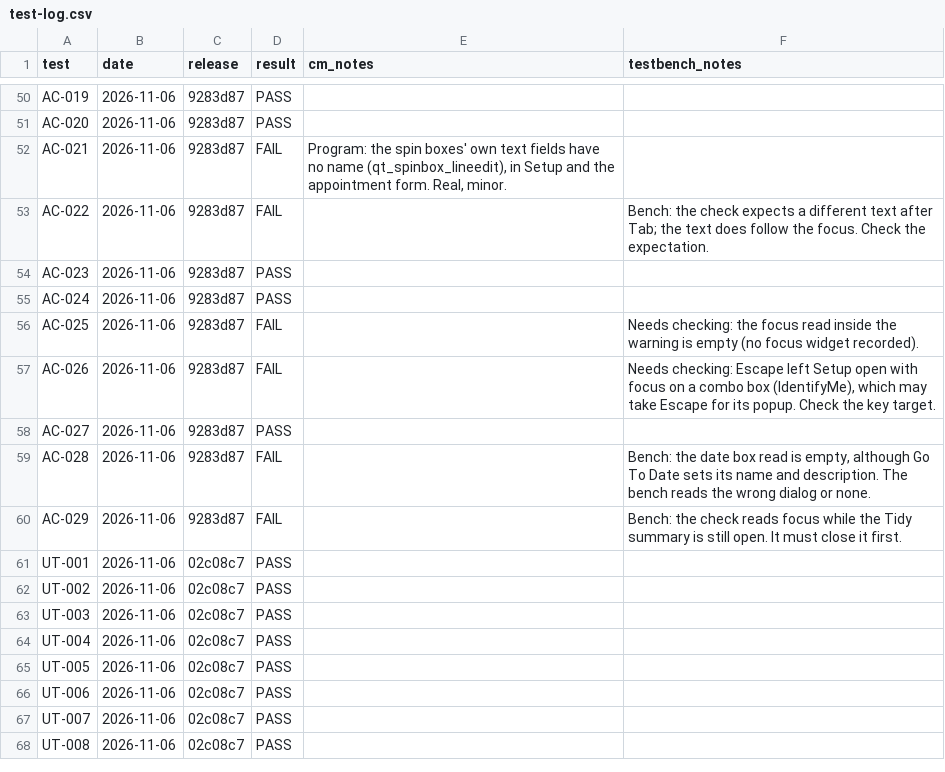
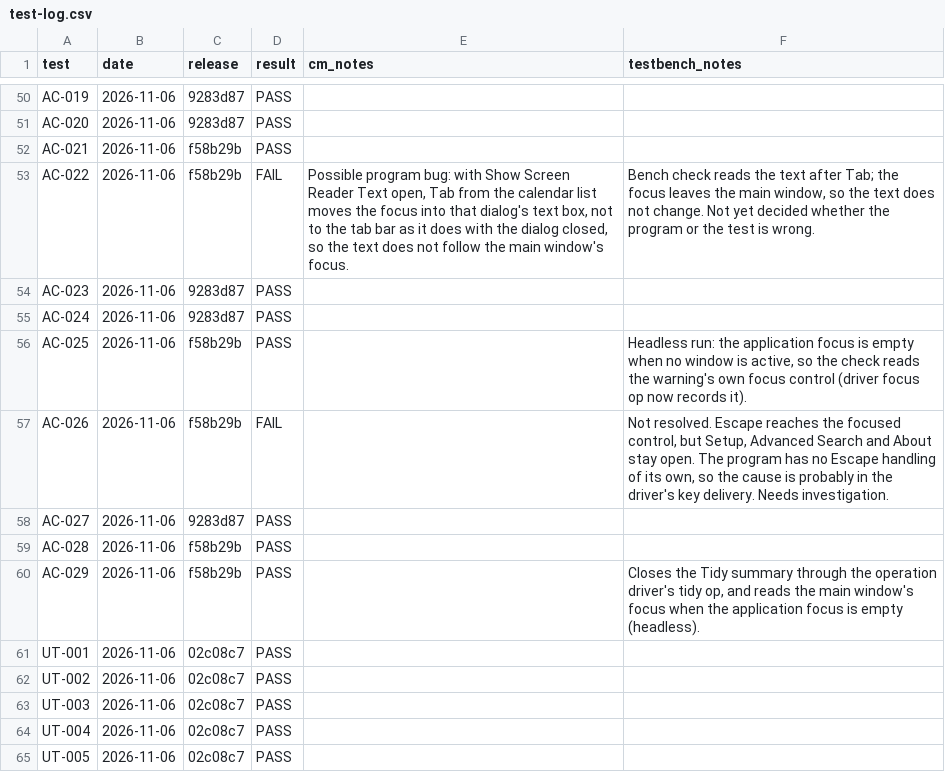
Before and after one commit to trumpton/ContactManager, a CSV file: documents/test-log.csv, drawn as a sheet; only a part is shown, gaps mark what is left out; the shorter side is filled out with more unchanged rows.

```diff
--- a/documents/test-log.csv
+++ b/documents/test-log.csv
@@ -51,11 +51,11 @@ AC-019,2026-11-06,9283d87,PASS,,
 AC-020,2026-11-06,9283d87,PASS,,
-AC-021,2026-11-06,9283d87,FAIL,"Program: the spin boxes' own text fields have no name (qt_spinbox_lineedit), in Setup and the appointment form. Real, minor.",
-AC-022,2026-11-06,9283d87,FAIL,,Bench: the check expects a different text after Tab; the text does follow the focus. Check the expectation.
+AC-021,2026-11-06,f58b29b,PASS,,
+AC-022,2026-11-06,f58b29b,FAIL,"Possible program bug: with Show Screen Reader Text open, Tab from the calendar list moves the focus into that dialog's text box, not to the tab bar as it does with the dialog closed, so the text does not follow the main window's focus.","Bench check reads the text after Tab; the focus leaves the main window, so the text does not change. Not yet decided whether the program or the test is wrong."
 AC-023,2026-11-06,9283d87,PASS,,
 AC-024,2026-11-06,9283d87,PASS,,
-AC-025,2026-11-06,9283d87,FAIL,,Needs checking: the focus read inside the warning is empty (no focus widget recorded).
-AC-026,2026-11-06,9283d87,FAIL,,"Needs checking: Escape left Setup open with focus on a combo box (IdentifyMe), which may take Escape for its popup. Check the key target."
+AC-025,2026-11-06,f58b29b,PASS,,"Headless run: the application focus is empty when no window is active, so the check reads the warning's own focus control (driver focus op now records it)."
+AC-026,2026-11-06,f58b29b,FAIL,,"Not resolved. Escape reaches the focused control, but Setup, Advanced Search and About stay open. The program has no Escape handling of its own, so the cause is probably in the driver's key delivery. Needs investigation."
 AC-027,2026-11-06,9283d87,PASS,,
-AC-028,2026-11-06,9283d87,FAIL,,"Bench: the date box read is empty, although Go To Date sets its name and description. The bench reads the wrong dialog or none."
-AC-029,2026-11-06,9283d87,FAIL,,Bench: the check reads focus while the Tidy summary is still open. It must close it first.
+AC-028,2026-11-06,f58b29b,PASS,,
+AC-029,2026-11-06,f58b29b,PASS,,"Closes the Tidy summary through the operation driver's tidy op, and reads the main window's focus when the application focus is empty (headless)."
 UT-001,2026-11-06,02c08c7,PASS,,
```
Also changed, not shown: 2 other files.
